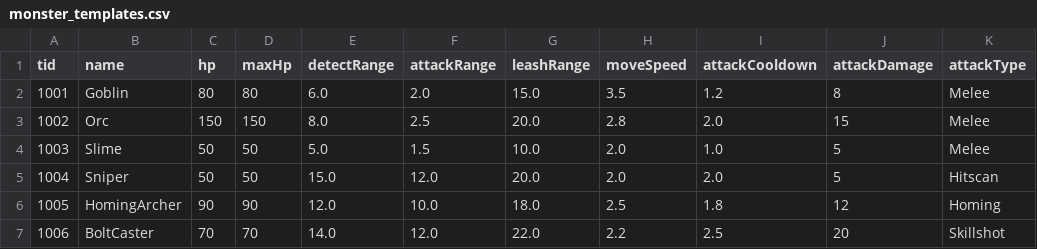
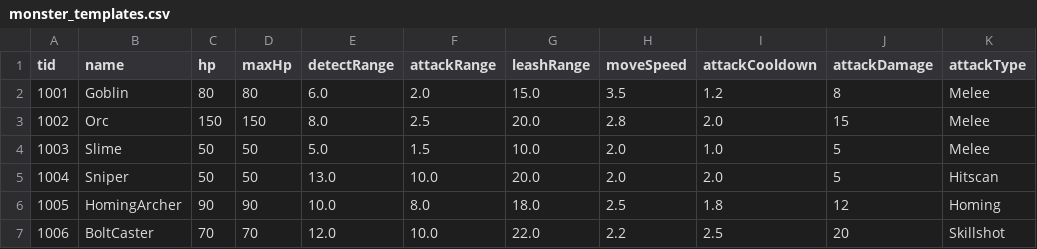
Before and after one commit to ParkJinsu-924/dbi, a CSV file: ShareDir/data/monster_templates.csv, drawn as a sheet; only a part is shown; the diff names each change by its address in the sheet, - before the commit and + after, or states it on an @@ line.

```diff
--- a/ShareDir/data/monster_templates.csv
+++ b/ShareDir/data/monster_templates.csv
-E5 (detectRange): 15.0
+E5 (detectRange): 13.0
-F5 (attackRange): 12.0
+F5 (attackRange): 10.0
-E6 (detectRange): 12.0
+E6 (detectRange): 10.0
-F6 (attackRange): 10.0
+F6 (attackRange): 8.0
-E7 (detectRange): 14.0
+E7 (detectRange): 12.0
-F7 (attackRange): 12.0
+F7 (attackRange): 10.0
```
Also changed, not shown: ShareDir/data/skill_templates.csv, 12 other files.
